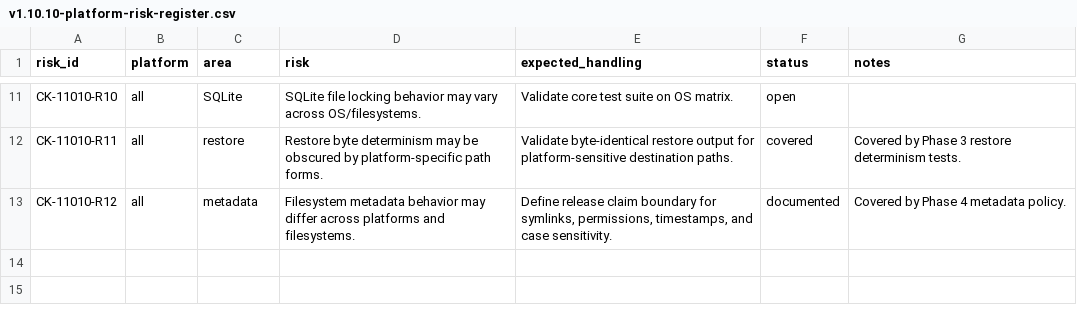
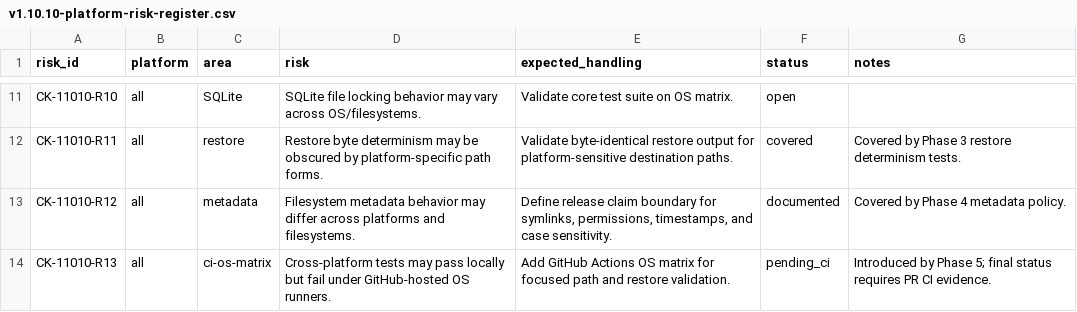
Before and after one commit to franchoy/coldkeep, a CSV file: docs/release/v1.10/v1.10.10-platform-risk-register.csv, drawn as a sheet; only a part is shown, gaps mark what is left out.

Commit message:
ci: add v1.10.10 cross-platform validation matrix
Add v1.10.10 GitHub Actions cross-platform validation matrix.

This adds focused CI coverage for:
- ubuntu-latest
- macos-latest
- windows-latest

The matrix validates:
- path safety helpers
- path normalization coverage
- metadata policy host semantics
- restore cross-platform determinism

This preserves the existing Linux quality job and does not claim full Windows/macOS production support.

This also records Phase 5 release evidence and updates the platform risk register.

This does not:
- change runtime behavior
- change scripts
- change dependencies
- make benchmark scripts Windows-native
- claim unsupported platform behavior

```diff
--- a/docs/release/v1.10/v1.10.10-platform-risk-register.csv
+++ b/docs/release/v1.10/v1.10.10-platform-risk-register.csv
@@ -13 +13,2 @@ CK-11010-R11,all,restore,"Restore byte determinism may be obscured by platform-s
 CK-11010-R12,all,metadata,"Filesystem metadata behavior may differ across platforms and filesystems.","Define release claim boundary for symlinks, permissions, timestamps, and case sensitivity.",documented,"Covered by Phase 4 metadata policy."
+CK-11010-R13,all,ci-os-matrix,"Cross-platform tests may pass locally but fail under GitHub-hosted OS runners.","Add GitHub Actions OS matrix for focused path and restore validation.",pending_ci,"Introduced by Phase 5; final status requires PR CI evidence."
```
Also changed, not shown: 5 other files.
